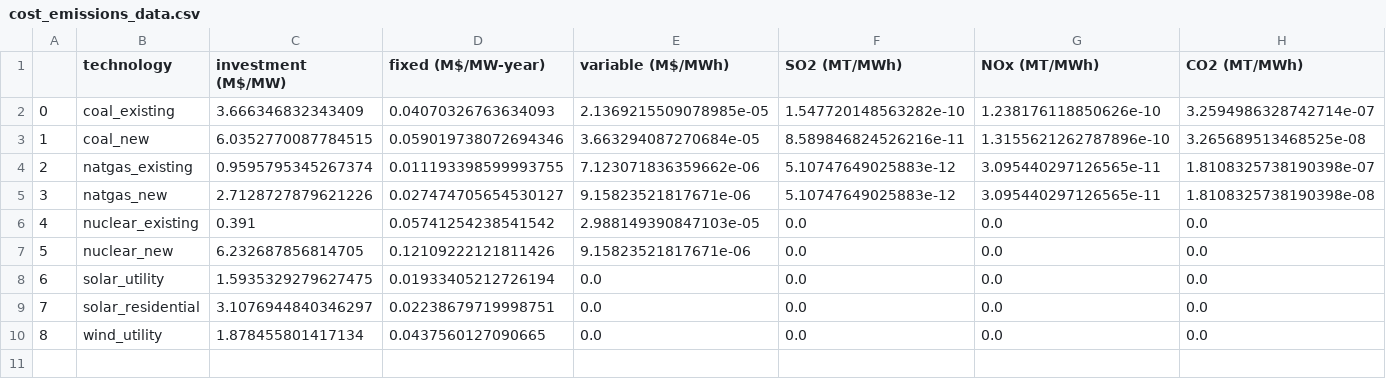
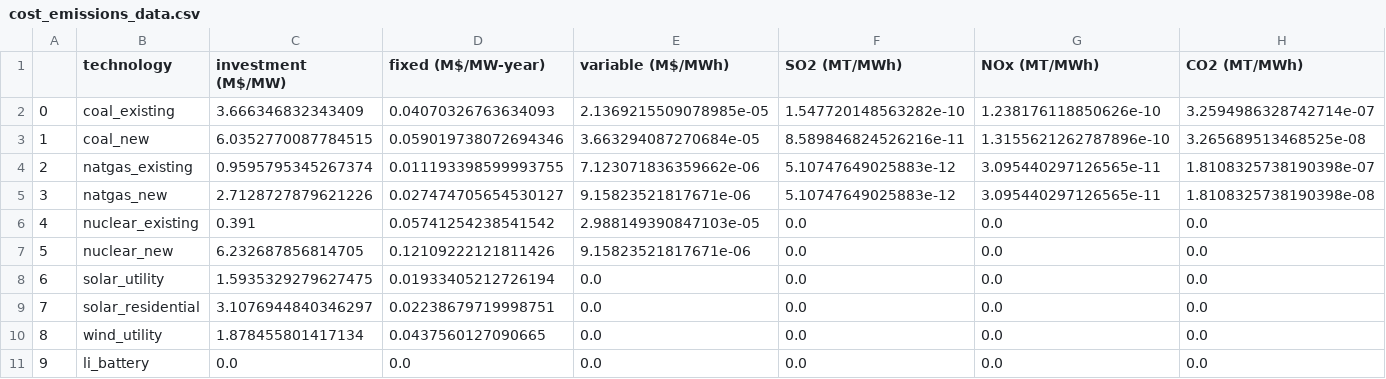
Before and after one commit to arfc/2021-04-nm-illinois, a CSV file: data/cost_emissions_data.csv, drawn as a sheet; only a part is shown; rows hold the shown columns only; the diff names each change by its address in the sheet, - before the commit and + after, or states it on an @@ line.

Commit message:
SUCCESSFUL: Adds lithium battery capacity and relevant data

```diff
--- a/data/cost_emissions_data.csv
+++ b/data/cost_emissions_data.csv
+row 11: 9 | li_battery | 0.0 | 0.0 | 0.0 | 0.0 | 0.0 | 0.0
```
Also changed, not shown: 7 other files.
